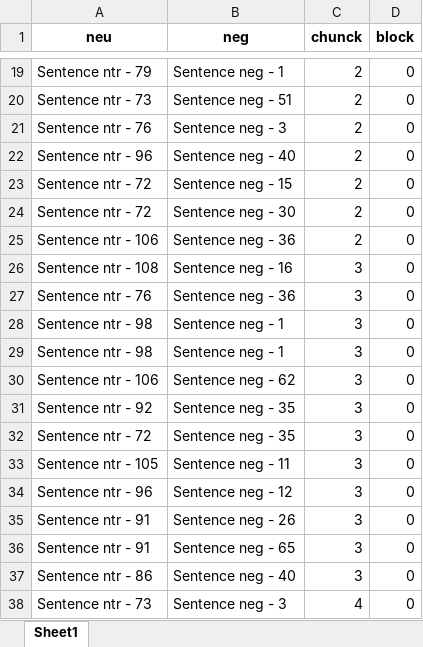
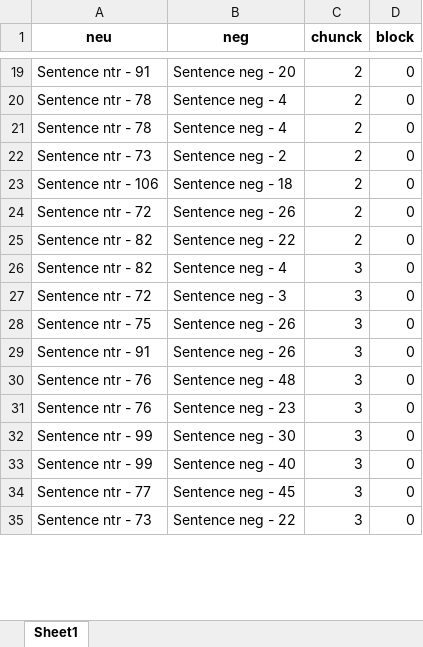
Before and after one commit to TomerOz/stp-project, an Excel workbook: Debug Output/debug_trials_dichotic_session_dichotic_phase.xlsx, sheet Sheet1, drawn as a sheet; only a part is shown, gaps mark what is left out; values as stored, in another font and other column widths than the file's, no borders; removed rows and columns are numbered as before the commit, all else as after; the diff covers the shown part only; the diff names each change by its address in the sheet, - before the commit and + after, or states it on an @@ line.

```diff
--- a/Debug Output/debug_trials_dichotic_session_dichotic_phase.xlsx (sheet Sheet1)
+++ b/Debug Output/debug_trials_dichotic_session_dichotic_phase.xlsx (sheet Sheet1)
-A19 (neu): Sentence ntr - 79
+A19 (neu): Sentence ntr - 91
-B19 (neg): Sentence neg - 1
+B19 (neg): Sentence neg - 20
-A20 (neu): Sentence ntr - 73
+A20 (neu): Sentence ntr - 78
-B20 (neg): Sentence neg - 51
+B20 (neg): Sentence neg - 4
-A21 (neu): Sentence ntr - 76
+A21 (neu): Sentence ntr - 78
-B21 (neg): Sentence neg - 3
+B21 (neg): Sentence neg - 4
-A22 (neu): Sentence ntr - 96
+A22 (neu): Sentence ntr - 73
-B22 (neg): Sentence neg - 40
+B22 (neg): Sentence neg - 2
-A23 (neu): Sentence ntr - 72
+A23 (neu): Sentence ntr - 106
-B23 (neg): Sentence neg - 15
+B23 (neg): Sentence neg - 18
-B24 (neg): Sentence neg - 30
+B24 (neg): Sentence neg - 26
-A25 (neu): Sentence ntr - 106
+A25 (neu): Sentence ntr - 82
-B25 (neg): Sentence neg - 36
+B25 (neg): Sentence neg - 22
-row 26: Sentence ntr - 108 | Sentence neg - 16 | 3 | 0
-row 27: Sentence ntr - 76 | Sentence neg - 36 | 3 | 0
-A26 (neu): Sentence ntr - 98
+A26 (neu): Sentence ntr - 82
-B26 (neg): Sentence neg - 1
+B26 (neg): Sentence neg - 4
-row 29: Sentence ntr - 98 | Sentence neg - 1 | 3 | 0
-row 30: Sentence ntr - 106 | Sentence neg - 62 | 3 | 0
-row 31: Sentence ntr - 92 | Sentence neg - 35 | 3 | 0
-B27 (neg): Sentence neg - 35
+B27 (neg): Sentence neg - 3
-row 33: Sentence ntr - 105 | Sentence neg - 11 | 3 | 0
-A28 (neu): Sentence ntr - 96
+A28 (neu): Sentence ntr - 75
-B28 (neg): Sentence neg - 12
+B28 (neg): Sentence neg - 26
+row 30: Sentence ntr - 76 | Sentence neg - 48 | 3 | 0
+row 31: Sentence ntr - 76 | Sentence neg - 23 | 3 | 0
-A32 (neu): Sentence ntr - 91
+A32 (neu): Sentence ntr - 99
-B32 (neg): Sentence neg - 65
+B32 (neg): Sentence neg - 30
-A33 (neu): Sentence ntr - 86
+A33 (neu): Sentence ntr - 99
+row 34: Sentence ntr - 77 | Sentence neg - 45 | 3 | 0
-B35 (neg): Sentence neg - 3
+B35 (neg): Sentence neg - 22
-C35 (chunck): 4
+C35 (chunck): 3
```
Also changed, not shown: 11 added rows, 8 removed rows and 125 edited cells elsewhere in this sheet, Debug Output/dubg_trials.xlsx, 7 other files.
